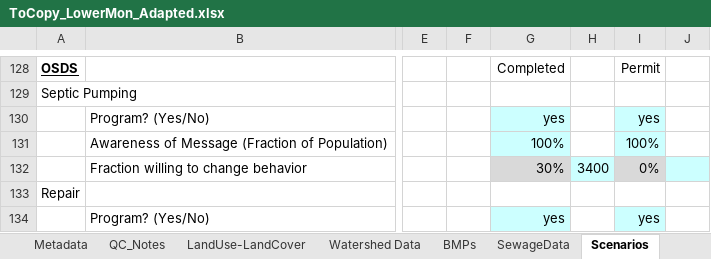
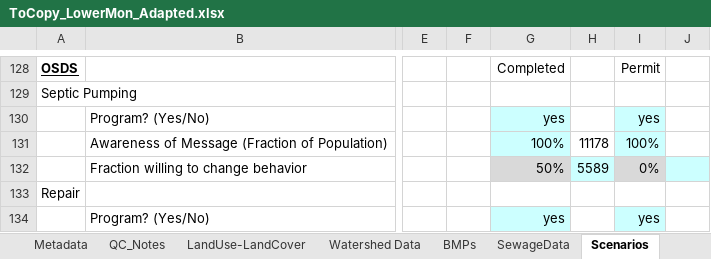
Before and after one commit to mikecampagna/TDEC_BacteriaModeling, an Excel workbook: WTM/ToCopy_LowerMon_Adapted.xlsx, sheet Scenarios, drawn as a sheet; only a part is shown, gaps mark what is left out; values as stored, in another font and other column widths than the file's, no borders; conditional formats not drawn; the diff names each change by its address in the sheet, - before the commit and + after, or states it on an @@ line.

```diff
--- a/WTM/ToCopy_LowerMon_Adapted.xlsx (sheet Scenarios)
+++ b/WTM/ToCopy_LowerMon_Adapted.xlsx (sheet Scenarios)
-H131: (empty)
+H131: 11178
-G132: 30%
+G132: 50%
-H132: 3400
+H132: 5589
```
Also changed, not shown: sheet Summary-Loads, sheet Completed, sheet Summary-Reductions, DTAP_BacteriaBMPs_Desc_Calcs.xlsx, WTM/coefficients.xlsx, 10 other files.
